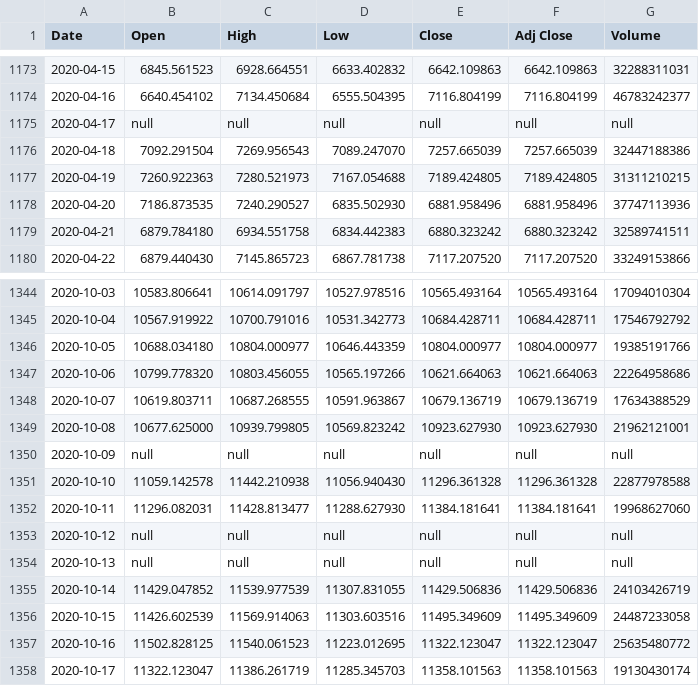
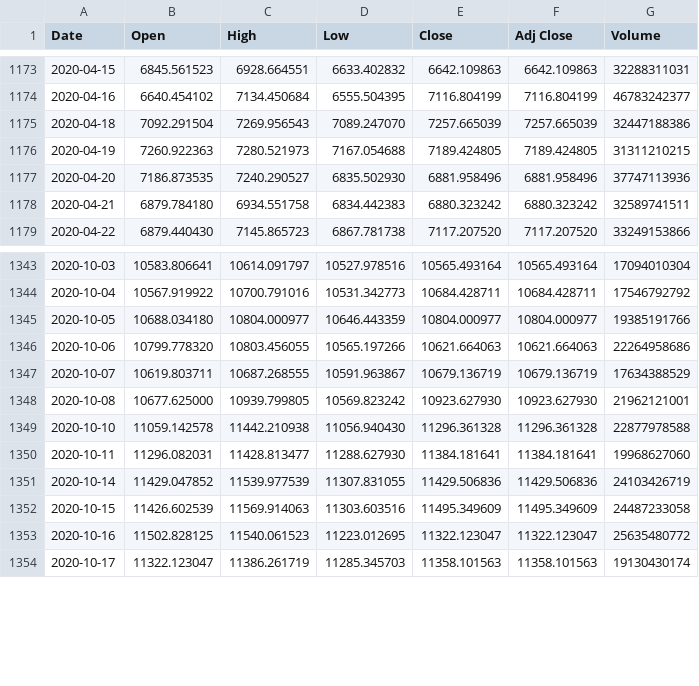
Before and after one commit to jamesWaterhouseNBH/crypto, a CSV file: BTC-USD (5).csv, drawn as a sheet; only a part is shown, gaps mark what is left out.

Commit message:
Update BTC-USD (5).csv

```diff
--- a/BTC-USD (5).csv
+++ b/BTC-USD (5).csv
@@ -1174,3 +1174,2 @@ Date,Open,High,Low,Close,Adj Close,Volume
 2020-04-16,6640.454102,7134.450684,6555.504395,7116.804199,7116.804199,46783242377
-2020-04-17,null,null,null,null,null,null
 2020-04-18,7092.291504,7269.956543,7089.247070,7257.665039,7257.665039,32447188386
@@ -1349,7 +1348,4 @@ Date,Open,High,Low,Close,Adj Close,Volume
 2020-10-08,10677.625000,10939.799805,10569.823242,10923.627930,10923.627930,21962121001
-2020-10-09,null,null,null,null,null,null
 2020-10-10,11059.142578,11442.210938,11056.940430,11296.361328,11296.361328,22877978588
 2020-10-11,11296.082031,11428.813477,11288.627930,11384.181641,11384.181641,19968627060
-2020-10-12,null,null,null,null,null,null
-2020-10-13,null,null,null,null,null,null
 2020-10-14,11429.047852,11539.977539,11307.831055,11429.506836,11429.506836,24103426719
```
